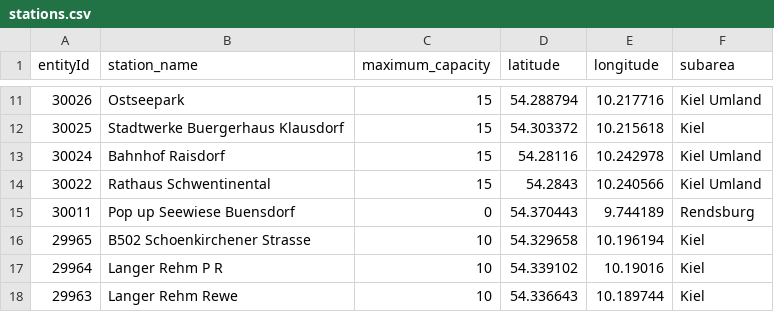
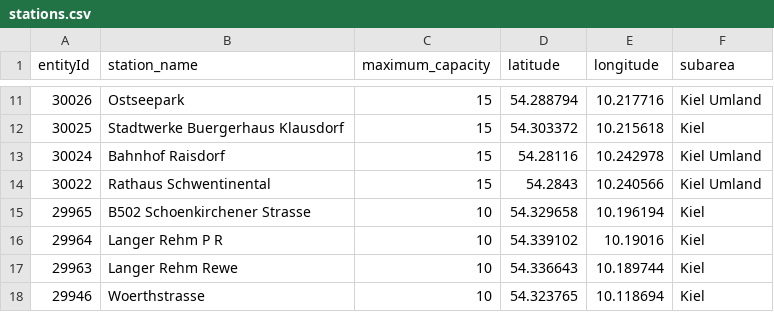
Before and after one commit to Claas99/sprottenflotte_pred_tool, a CSV file: data/stations.csv, drawn as a sheet; only a part is shown, gaps mark what is left out; the shorter side is filled out with more unchanged rows; the diff names each change by its address in the sheet, - before the commit and + after, or states it on an @@ line.

Commit message:
deleted entitiyId 30011 (pop up station with error)

```diff
--- a/data/stations.csv
+++ b/data/stations.csv
-row 15: 30011 | Pop up Seewiese Buensdorf | 0 | 54.370443 | 9.744189 | Rendsburg
```
